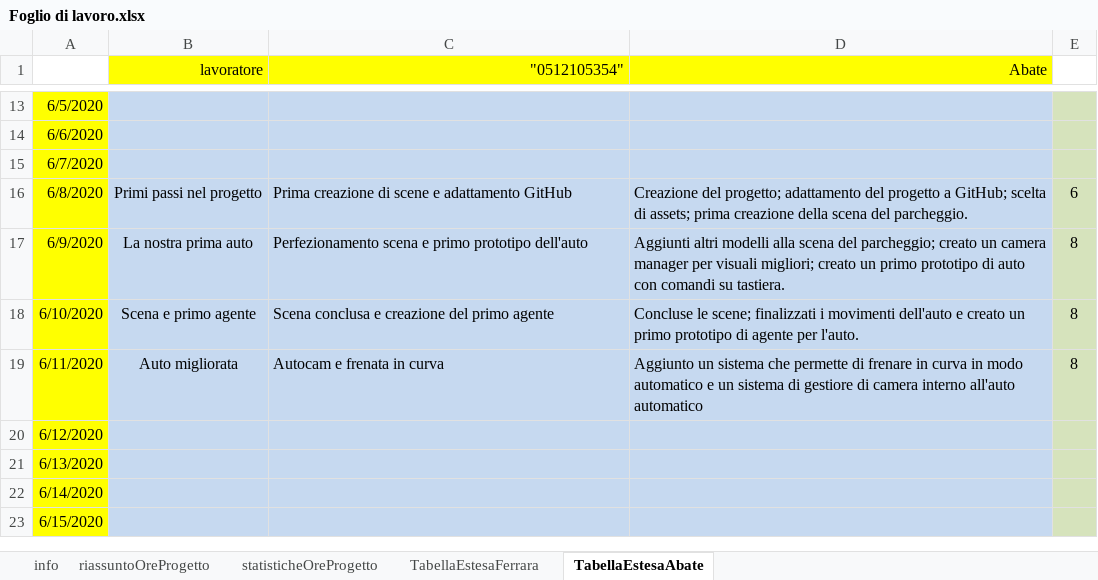
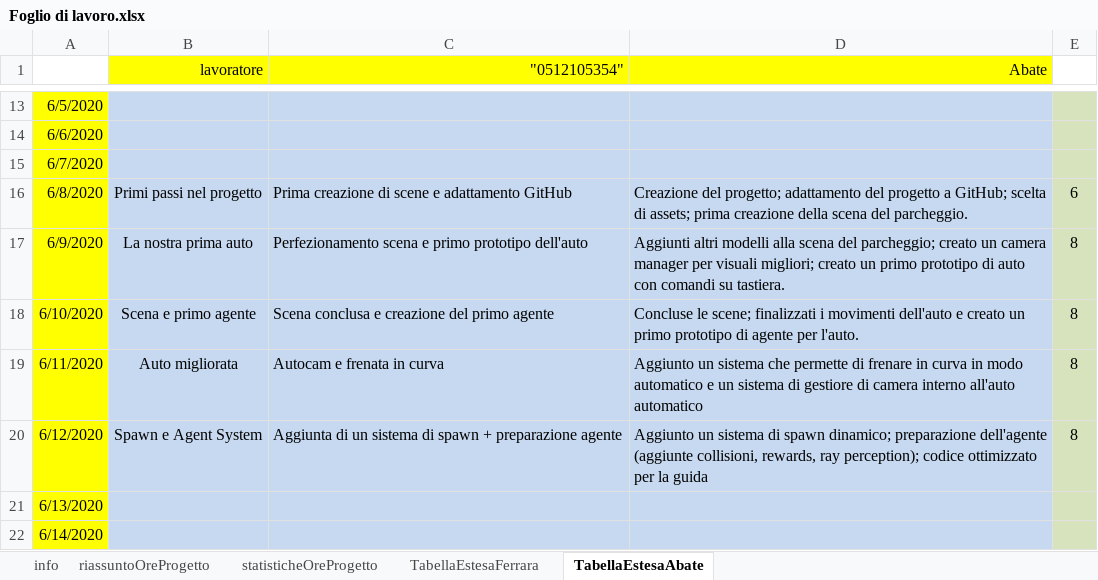
Before and after one commit to frekkanzer2/AI-Car-Kineton, an Excel workbook: Foglio di lavoro.xlsx, sheet TabellaEstesaAbate, drawn as a sheet; only a part is shown, gaps mark what is left out; the shorter side is filled out with more unchanged rows; values as stored, in another font and other column widths than the file's, no borders; the diff names each change by its address in the sheet, - before the commit and + after, or states it on an @@ line.

Commit message:
Aggiornamento foglio di lavoro per il 12/06/2020
Committo il foglio di lavoro con un giorno di ritardo per mia dimenticanza. Il lavoro è verificabile osservando i commit.

```diff
--- a/Foglio di lavoro.xlsx (sheet TabellaEstesaAbate)
+++ b/Foglio di lavoro.xlsx (sheet TabellaEstesaAbate)
-B20 (lavoratore): (empty)
+B20 (lavoratore): Spawn e Agent System
-C20 ("0512105354"): (empty)
+C20 ("0512105354"): Aggiunta di un sistema di spawn + preparazione agente
-D20 (Abate): (empty)
+D20 (Abate): Aggiunto un sistema di spawn dinamico; preparazione dell'agente (aggiunte collisioni, rewards, ray perception); codice ottimizzato per la guida
-E20: (empty)
+E20: 8
```
Also changed, not shown: sheet riassuntoOreProgetto, sheet statisticheOreProgetto, charts or pictures.
